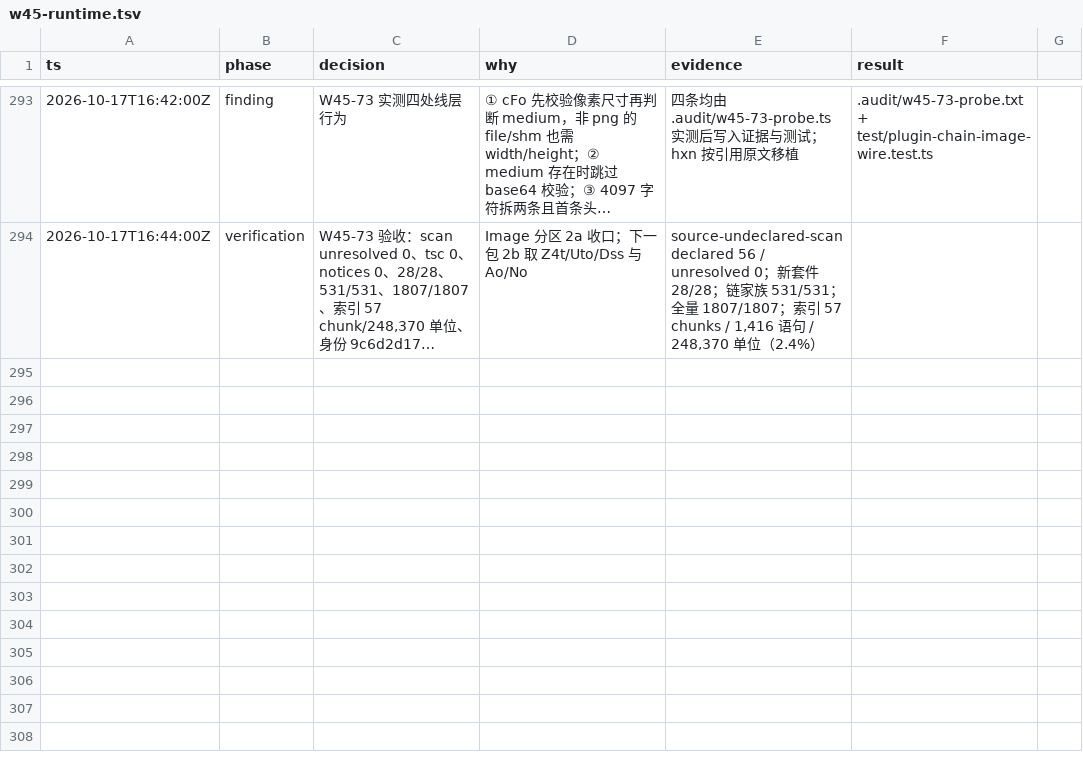
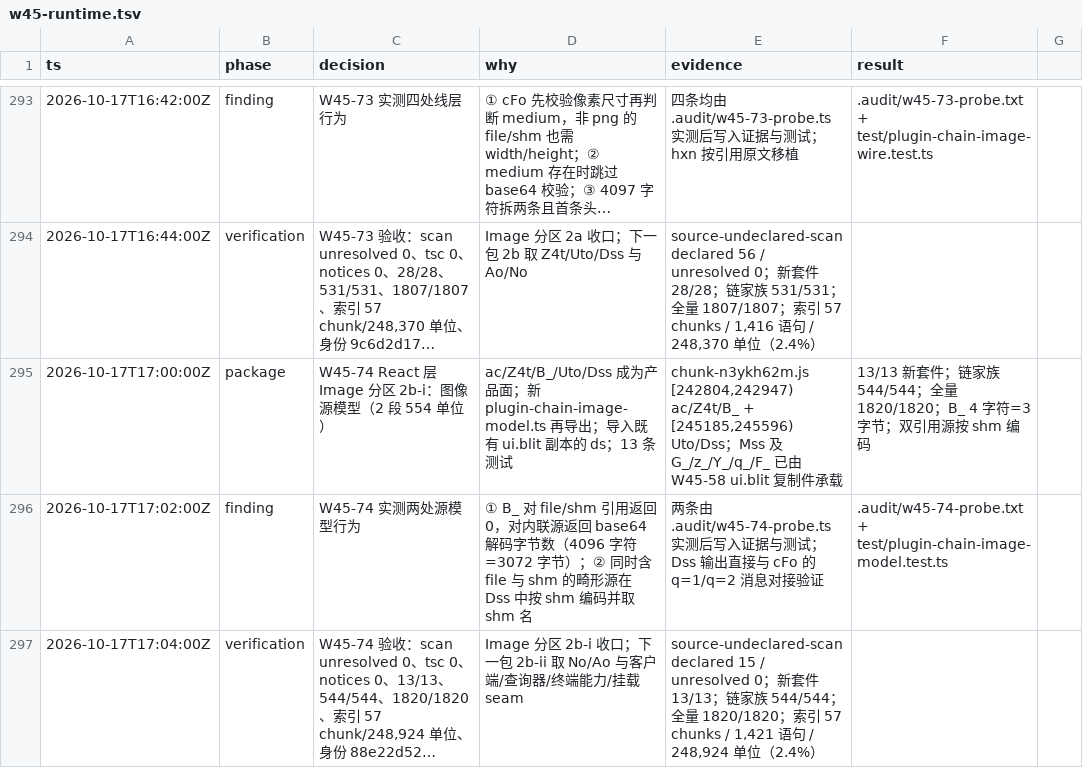
Before and after one commit to smf3kt/Litcode, a TSV file: .audit/w45-runtime.tsv, drawn as a sheet; only a part is shown, gaps mark what is left out; long unchanged cells end in ….

Commit message:
Add the W45-74 image source model
Ports partition 2b-i of the plugin React layer's Image slice: the source model the Image component reads. ac/Z4t/B_ tell the inline png and file/shm shapes and read the decoded byte size; Uto/Dss tell the shm shape and encode each source into the shape cFo transmits (a reference becomes a q=1 control message, an inline source a q=2 message). The validators and the base64 decoder were already carried by the W45-58 ui.blit copy, so only the two statements the component calls are copied; B_ imports ds from that copy. 13 new tests; chain family 544/544; full 1820/1820; tsc 0.

```diff
--- a/.audit/w45-runtime.tsv
+++ b/.audit/w45-runtime.tsv
@@ -294 +294,4 @@ ts	phase	decision	why	evidence	result
 2026-10-17T16:44:00Z	verification	W45-73 验收：scan unresolved 0、tsc 0、notices 0、28/28、531/531、1807/1807、索引 57 chunk/248,370 单位、身份 9c6d2d17…	Image 分区 2a 收口；下一包 2b 取 Z4t/Uto/Dss 与 Ao/No	source-undeclared-scan declared 56 / unresolved 0；新套件 28/28；链家族 531/531；全量 1807/1807；索引 57 chunks / 1,416 语句 / 248,370 单位（2.4%）
+2026-10-17T17:00:00Z	package	W45-74 React 层 Image 分区 2b-i：图像源模型（2 段 554 单位）	ac/Z4t/B_/Uto/Dss 成为产品面；新 plugin-chain-image-model.ts 再导出；导入既有 ui.blit 副本的 ds；13 条测试	chunk-n3ykh62m.js [242804,242947) ac/Z4t/B_ + [245185,245596) Uto/Dss；Mss 及 G_/z_/Y_/q_/F_ 已由 W45-58 ui.blit 复制件承载	13/13 新套件；链家族 544/544；全量 1820/1820；B_ 4 字符=3 字节；双引用源按 shm 编码
+2026-10-17T17:02:00Z	finding	W45-74 实测两处源模型行为	① B_ 对 file/shm 引用返回 0，对内联源返回 base64 解码字节数（4096 字符=3072 字节）；② 同时含 file 与 shm 的畸形源在 Dss 中按 shm 编码并取 shm 名	两条由 .audit/w45-74-probe.ts 实测后写入证据与测试；Dss 输出直接与 cFo 的 q=1/q=2 消息对接验证	.audit/w45-74-probe.txt + test/plugin-chain-image-model.test.ts
+2026-10-17T17:04:00Z	verification	W45-74 验收：scan unresolved 0、tsc 0、notices 0、13/13、544/544、1820/1820、索引 57 chunk/248,924 单位、身份 88e22d52…	Image 分区 2b-i 收口；下一包 2b-ii 取 No/Ao 与客户端/查询器/终端能力/挂载 seam	source-undeclared-scan declared 15 / unresolved 0；新套件 13/13；链家族 544/544；全量 1820/1820；索引 57 chunks / 1,421 语句 / 248,924 单位（2.4%）
```
Also changed, not shown: 8 other files.
